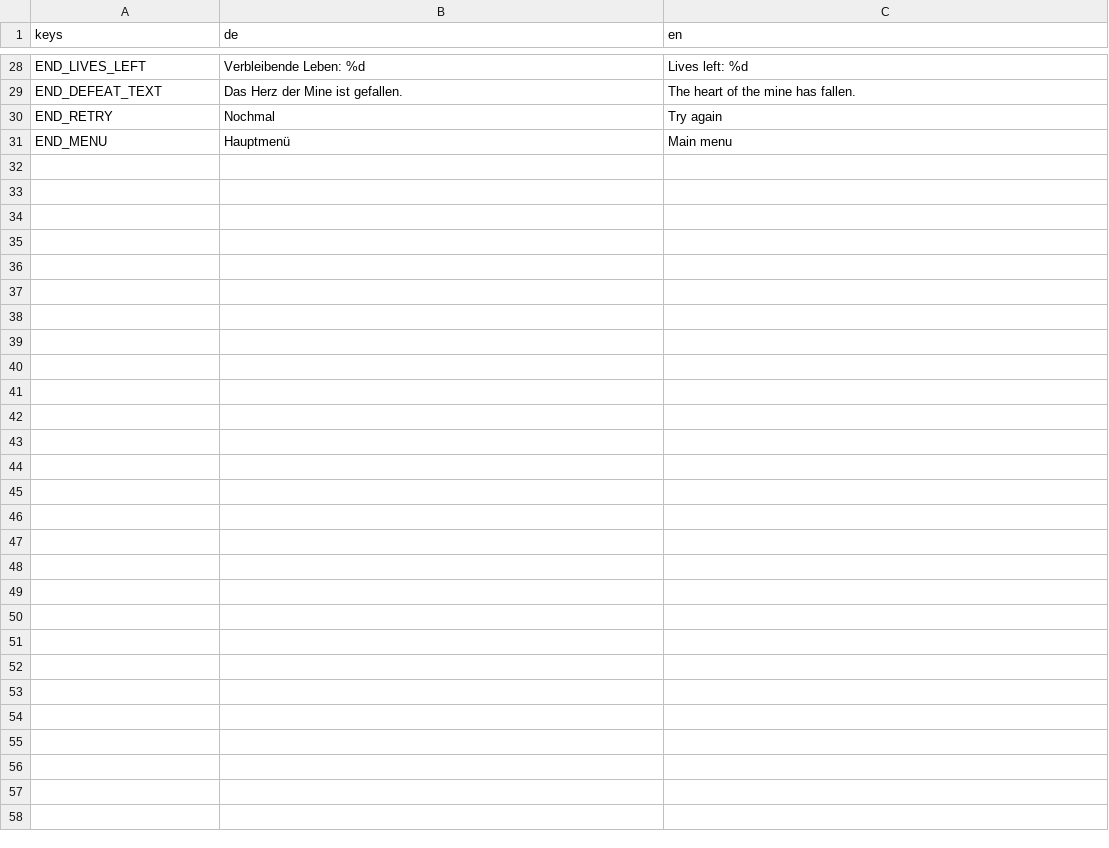
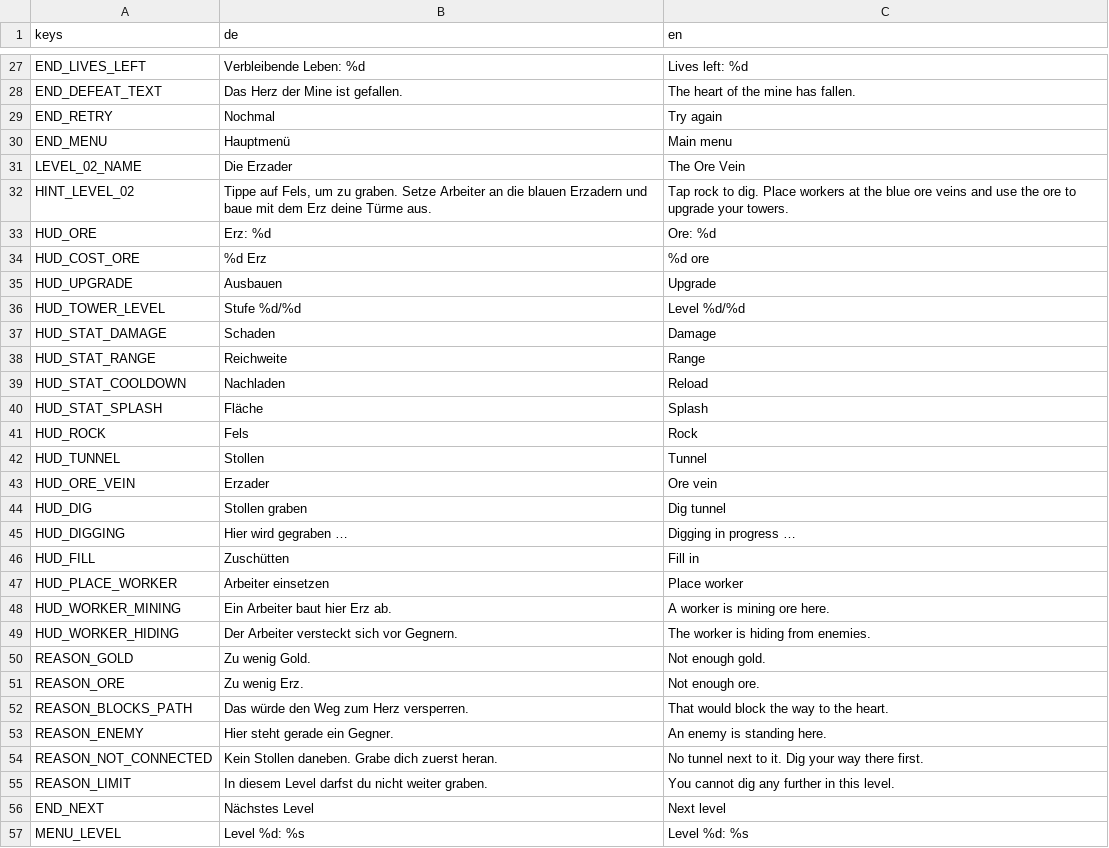
Before and after one commit to eragonapps/tower_defense, a CSV file: locale/translations.csv, drawn as a sheet; only a part is shown, gaps mark what is left out; the diff covers the shown part only; the diff names each change by its address in the sheet, - before the commit and + after, or states it on an @@ line.

```diff
--- a/locale/translations.csv
+++ b/locale/translations.csv
+row 31: LEVEL_02_NAME | Die Erzader | The Ore Vein
+row 32: HINT_LEVEL_02 | Tippe auf Fels, um zu graben. Setze Arbeiter an die blauen Erzadern und baue mit dem Erz deine Türme aus. | Tap rock to dig. Place workers at the blue ore veins and use the ore to upgrade your towers.
+row 33: HUD_ORE | Erz: %d | Ore: %d
+row 34: HUD_COST_ORE | %d Erz | %d ore
+row 35: HUD_UPGRADE | Ausbauen | Upgrade
+row 36: HUD_TOWER_LEVEL | Stufe %d/%d | Level %d/%d
+row 37: HUD_STAT_DAMAGE | Schaden | Damage
+row 38: HUD_STAT_RANGE | Reichweite | Range
+row 39: HUD_STAT_COOLDOWN | Nachladen | Reload
+row 40: HUD_STAT_SPLASH | Fläche | Splash
+row 41: HUD_ROCK | Fels | Rock
+row 42: HUD_TUNNEL | Stollen | Tunnel
+row 43: HUD_ORE_VEIN | Erzader | Ore vein
+row 44: HUD_DIG | Stollen graben | Dig tunnel
+row 45: HUD_DIGGING | Hier wird gegraben … | Digging in progress …
+row 46: HUD_FILL | Zuschütten | Fill in
+row 47: HUD_PLACE_WORKER | Arbeiter einsetzen | Place worker
+row 48: HUD_WORKER_MINING | Ein Arbeiter baut hier Erz ab. | A worker is mining ore here.
+row 49: HUD_WORKER_HIDING | Der Arbeiter versteckt sich vor Gegnern. | The worker is hiding from enemies.
+row 50: REASON_GOLD | Zu wenig Gold. | Not enough gold.
+row 51: REASON_ORE | Zu wenig Erz. | Not enough ore.
+row 52: REASON_BLOCKS_PATH | Das würde den Weg zum Herz versperren. | That would block the way to the heart.
+row 53: REASON_ENEMY | Hier steht gerade ein Gegner. | An enemy is standing here.
+row 54: REASON_NOT_CONNECTED | Kein Stollen daneben. Grabe dich zuerst heran. | No tunnel next to it. Dig your way there first.
+row 55: REASON_LIMIT | In diesem Level darfst du nicht weiter graben. | You cannot dig any further in this level.
+row 56: END_NEXT | Nächstes Level | Next level
+row 57: MENU_LEVEL | Level %d: %s | Level %d: %s
```
Also changed, not shown: 1 removed row elsewhere in this file, 26 other files.
